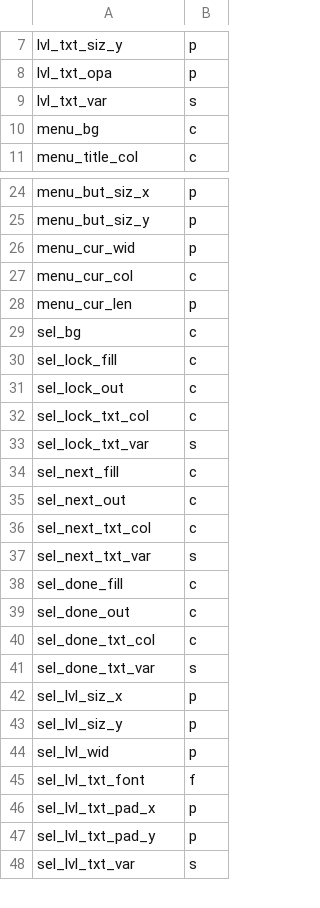
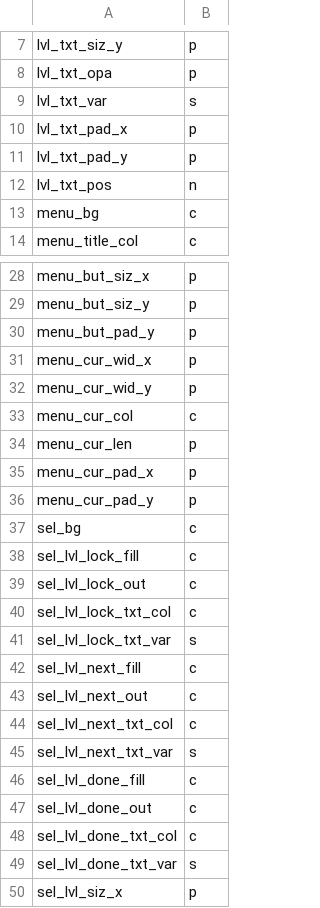
Before and after one commit to staetyk/soweli_li_sina, a CSV file: style.csv, drawn as a sheet; only a part is shown, gaps mark what is left out; the shorter side is filled out with more unchanged rows; the diff covers the shown part only.

```diff
--- a/style.csv
+++ b/style.csv
@@ -9,2 +9,5 @@ lvl_txt_opa, p,
 lvl_txt_var, s,
+lvl_txt_pad_x, p,
+lvl_txt_pad_y, p,
+lvl_txt_pos, n,
 menu_bg, c,
@@ -25,18 +29,22 @@ menu_but_siz_x, p,
 menu_but_siz_y, p,
-menu_cur_wid, p,
+menu_but_pad_y, p,
+menu_cur_wid_x, p,
+menu_cur_wid_y, p,
 menu_cur_col, c,
 menu_cur_len, p,
+menu_cur_pad_x, p,
+menu_cur_pad_y, p,
 sel_bg, c,
-sel_lock_fill, c,
-sel_lock_out, c,
-sel_lock_txt_col, c,
-sel_lock_txt_var, s,
-sel_next_fill, c,
-sel_next_out, c,
-sel_next_txt_col, c,
-sel_next_txt_var, s,
-sel_done_fill, c,
-sel_done_out, c,
-sel_done_txt_col, c,
-sel_done_txt_var, s,
+sel_lvl_lock_fill, c,
+sel_lvl_lock_out, c,
+sel_lvl_lock_txt_col, c,
+sel_lvl_lock_txt_var, s,
+sel_lvl_next_fill, c,
+sel_lvl_next_out, c,
+sel_lvl_next_txt_col, c,
+sel_lvl_next_txt_var, s,
+sel_lvl_done_fill, c,
+sel_lvl_done_out, c,
+sel_lvl_done_txt_col, c,
+sel_lvl_done_txt_var, s,
 sel_lvl_siz_x, p,
```
Also changed, not shown: 40 added rows and 22 edited cells elsewhere in this file.
